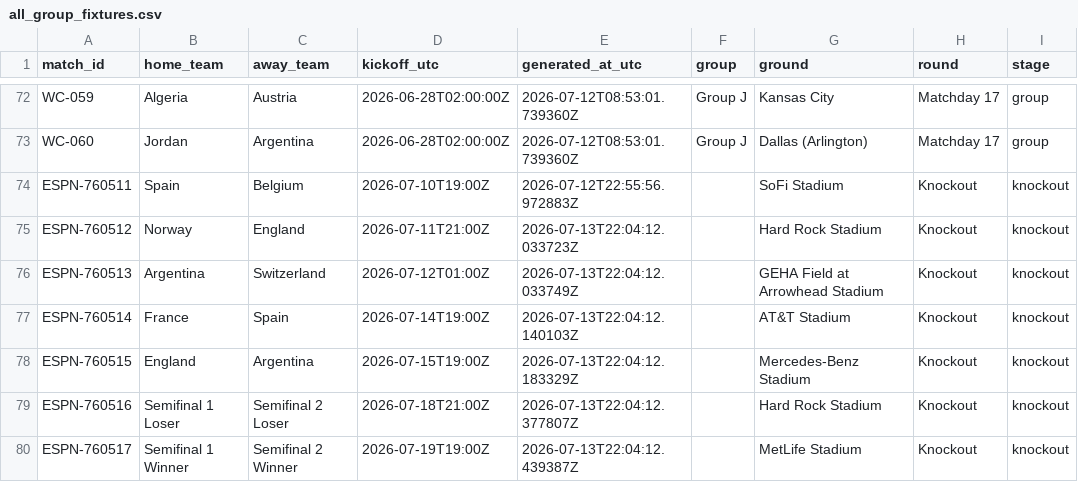
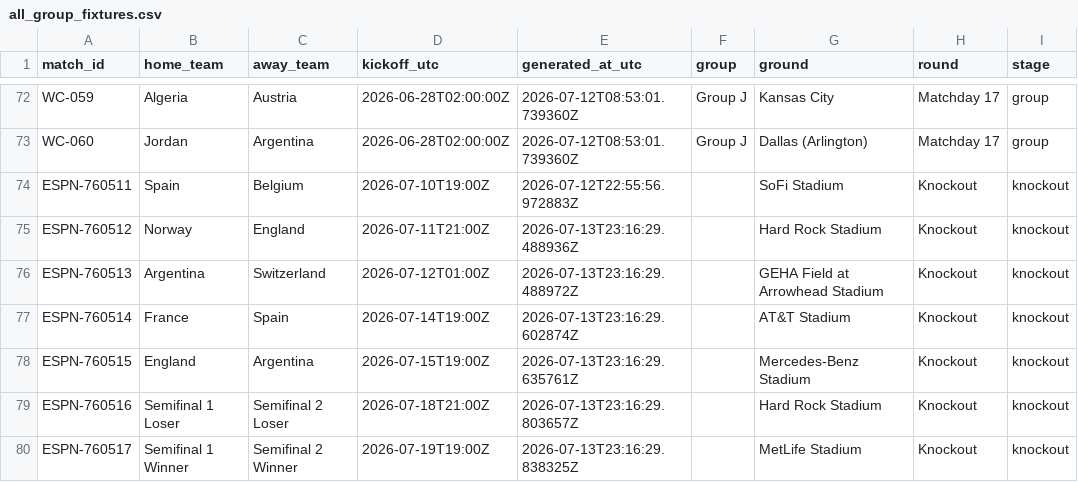
Before and after one commit to khalid-A-M-M/worldcup-agent-harness, a CSV file: data/all_group_fixtures.csv, drawn as a sheet; only a part is shown, gaps mark what is left out.

```diff
--- a/data/all_group_fixtures.csv
+++ b/data/all_group_fixtures.csv
@@ -74,7 +74,7 @@ WC-060,Jordan,Argentina,2026-06-28T02:00:00Z,2026-07-12T08:53:01.739360Z,Group J
 ESPN-760511,Spain,Belgium,2026-07-10T19:00Z,2026-07-12T22:55:56.972883Z,,SoFi Stadium,Knockout,knockout
-ESPN-760512,Norway,England,2026-07-11T21:00Z,2026-07-13T22:04:12.033723Z,,Hard Rock Stadium,Knockout,knockout
-ESPN-760513,Argentina,Switzerland,2026-07-12T01:00Z,2026-07-13T22:04:12.033749Z,,GEHA Field at Arrowhead Stadium,Knockout,knockout
-ESPN-760514,France,Spain,2026-07-14T19:00Z,2026-07-13T22:04:12.140103Z,,AT&T Stadium,Knockout,knockout
-ESPN-760515,England,Argentina,2026-07-15T19:00Z,2026-07-13T22:04:12.183329Z,,Mercedes-Benz Stadium,Knockout,knockout
-ESPN-760516,Semifinal 1 Loser,Semifinal 2 Loser,2026-07-18T21:00Z,2026-07-13T22:04:12.377807Z,,Hard Rock Stadium,Knockout,knockout
-ESPN-760517,Semifinal 1 Winner,Semifinal 2 Winner,2026-07-19T19:00Z,2026-07-13T22:04:12.439387Z,,MetLife Stadium,Knockout,knockout
+ESPN-760512,Norway,England,2026-07-11T21:00Z,2026-07-13T23:16:29.488936Z,,Hard Rock Stadium,Knockout,knockout
+ESPN-760513,Argentina,Switzerland,2026-07-12T01:00Z,2026-07-13T23:16:29.488972Z,,GEHA Field at Arrowhead Stadium,Knockout,knockout
+ESPN-760514,France,Spain,2026-07-14T19:00Z,2026-07-13T23:16:29.602874Z,,AT&T Stadium,Knockout,knockout
+ESPN-760515,England,Argentina,2026-07-15T19:00Z,2026-07-13T23:16:29.635761Z,,Mercedes-Benz Stadium,Knockout,knockout
+ESPN-760516,Semifinal 1 Loser,Semifinal 2 Loser,2026-07-18T21:00Z,2026-07-13T23:16:29.803657Z,,Hard Rock Stadium,Knockout,knockout
+ESPN-760517,Semifinal 1 Winner,Semifinal 2 Winner,2026-07-19T19:00Z,2026-07-13T23:16:29.838325Z,,MetLife Stadium,Knockout,knockout
```
Also changed, not shown: data/fixtures.csv, 41 other files.
